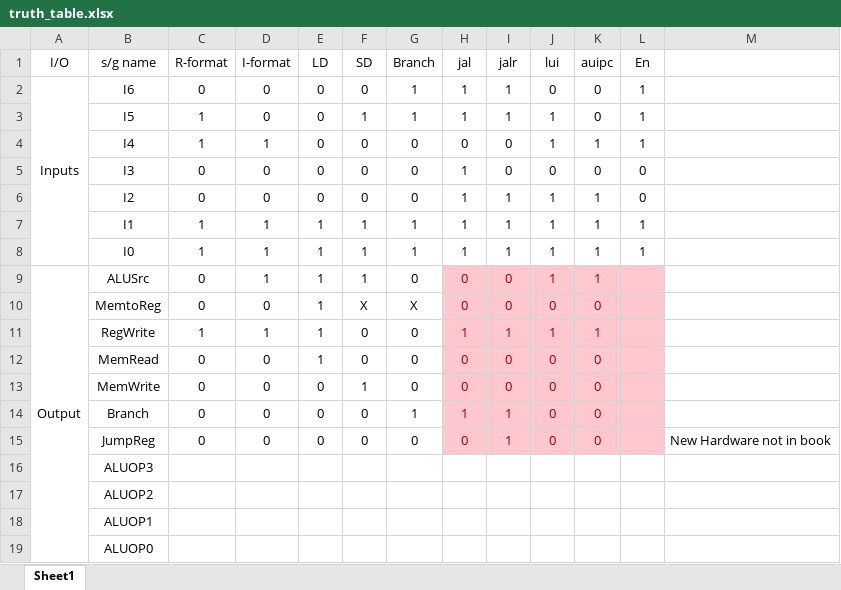
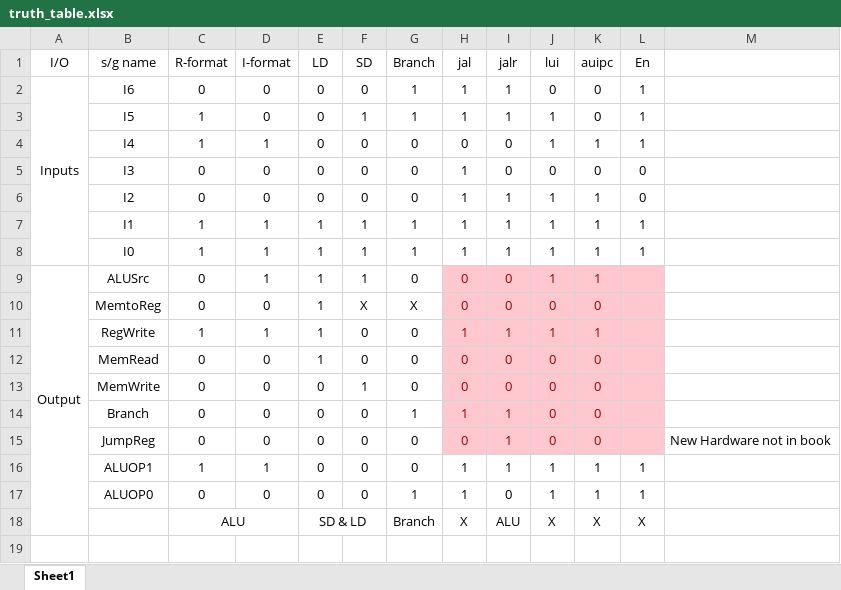
Before and after one commit to srpoyrek/RISC-V, an Excel workbook: Control_Unit/assets/truth_table.xlsx, sheet Sheet1, drawn as a sheet; values as stored, in another font and other column widths than the file's, no borders; removed rows and columns are numbered as before the commit, all else as after; the diff names each change by its address in the sheet, - before the commit and + after, or states it on an @@ line.

Commit message:
asset/ truth_table control_unit rev2

```diff
--- a/Control_Unit/assets/truth_table.xlsx (sheet Sheet1)
+++ b/Control_Unit/assets/truth_table.xlsx (sheet Sheet1)
-row 16:  | ALUOP3
-row 17:  | ALUOP2
-C16 (R-format): (empty)
+C16 (R-format): 1
-D16 (I-format): (empty)
+D16 (I-format): 1
-E16:E17 (LD): (empty)
+E16:E17 (LD): 0
-F16:F17 (SD): (empty)
+F16:F17 (SD): 0
-G16 (Branch): (empty)
+G16 (Branch): 0
-H16:H17 (jal): (empty)
+H16:H17 (jal): 1
-I16 (jalr): (empty)
+I16 (jalr): 1
-J16:J17 (lui): (empty)
+J16:J17 (lui): 1
-K16:K17 (auipc): (empty)
+K16:K17 (auipc): 1
-L16:L17 (En): (empty)
+L16:L17 (En): 1
-C17 (R-format): (empty)
+C17 (R-format): 0
-D17 (I-format): (empty)
+D17 (I-format): 0
-G17 (Branch): (empty)
+G17 (Branch): 1
-I17 (jalr): (empty)
+I17 (jalr): 0
+row 18:  |  | ALU |  | SD & LD |  | Branch | X | ALU | X | X | X
```
